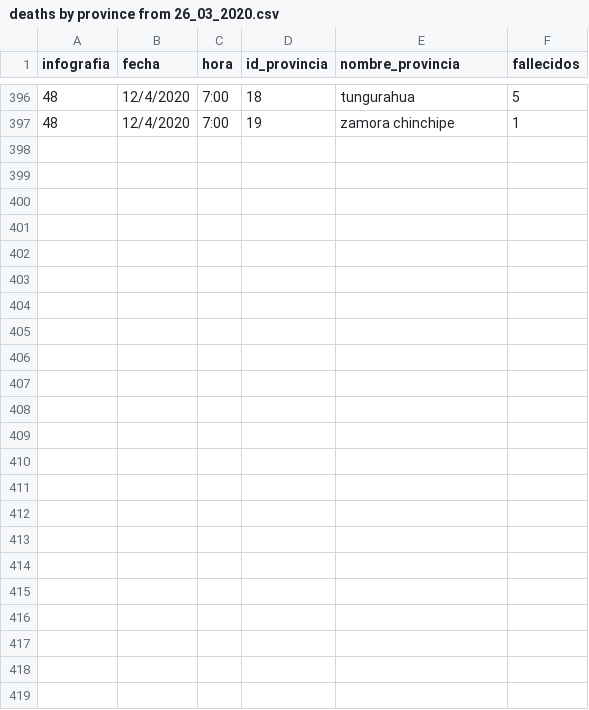
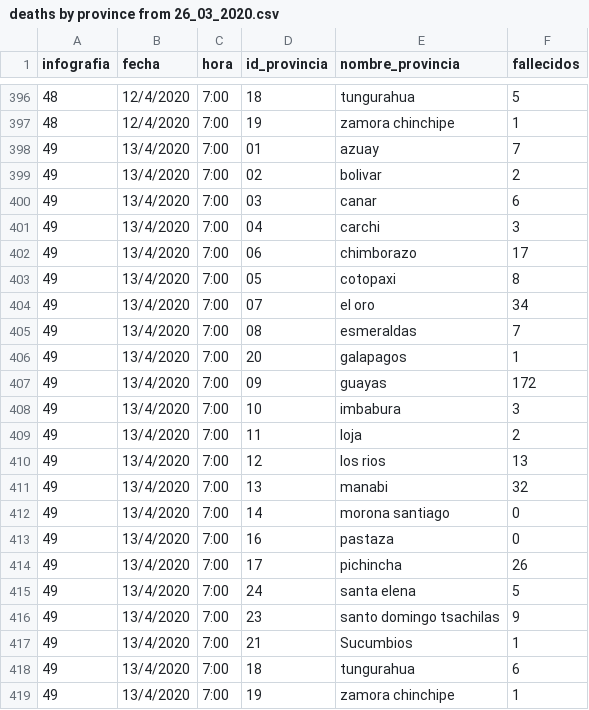
Before and after one commit to pablora19/COVID19_EC, a CSV file: deaths by province from 26_03_2020.csv, drawn as a sheet; only a part is shown, gaps mark what is left out.

Commit message:
update 13/04/2020 07:00

```diff
--- a/deaths by province from 26_03_2020.csv
+++ b/deaths by province from 26_03_2020.csv
@@ -397 +397,23 @@ infografia,fecha,hora,id_provincia,nombre_provincia,fallecidos
 48,12/4/2020,7:00,19,zamora chinchipe,1
+49,13/4/2020,7:00,01,azuay,7
+49,13/4/2020,7:00,02,bolivar,2
+49,13/4/2020,7:00,03,canar,6
+49,13/4/2020,7:00,04,carchi,3
+49,13/4/2020,7:00,06,chimborazo,17
+49,13/4/2020,7:00,05,cotopaxi,8
+49,13/4/2020,7:00,07,el oro,34
+49,13/4/2020,7:00,08,esmeraldas,7
+49,13/4/2020,7:00,20,galapagos,1
+49,13/4/2020,7:00,09,guayas,172
+49,13/4/2020,7:00,10,imbabura,3
+49,13/4/2020,7:00,11,loja,2
+49,13/4/2020,7:00,12,los rios,13
+49,13/4/2020,7:00,13,manabi,32
+49,13/4/2020,7:00,14,morona santiago,0
+49,13/4/2020,7:00,16,pastaza,0
+49,13/4/2020,7:00,17,pichincha,26
+49,13/4/2020,7:00,24,santa elena,5
+49,13/4/2020,7:00,23,santo domingo tsachilas,9
+49,13/4/2020,7:00,21,Sucumbios,1
+49,13/4/2020,7:00,18,tungurahua,6
+49,13/4/2020,7:00,19,zamora chinchipe,1
```
